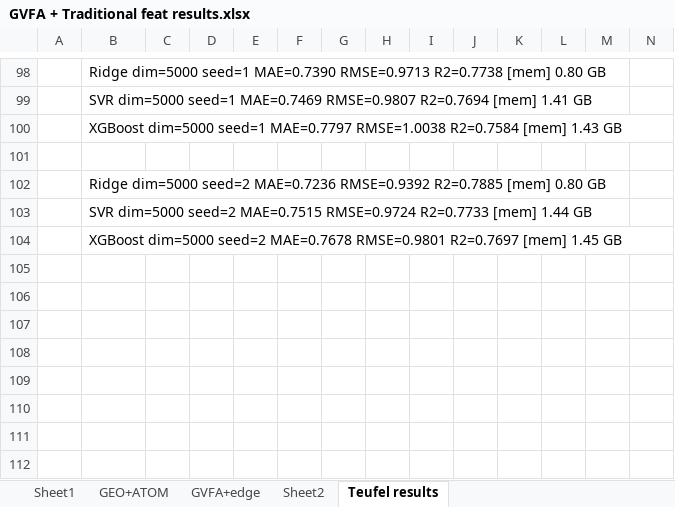
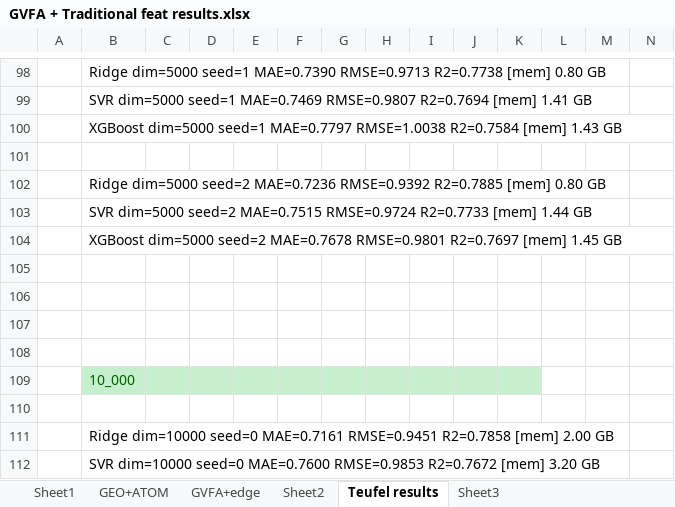
Before and after one commit to NuwanMadhusanka0417/MS_with_traditional, an Excel workbook: Results/GVFA + Traditional feat results.xlsx, sheet Teufel results, drawn as a sheet; only a part is shown, gaps mark what is left out; values as stored, in another font and other column widths than the file's, no borders; rows hold the shown columns only; the diff names each change by its address in the sheet, - before the commit and + after, or states it on an @@ line.

```diff
--- a/Results/GVFA + Traditional feat results.xlsx (sheet Teufel results)
+++ b/Results/GVFA + Traditional feat results.xlsx (sheet Teufel results)
+sheet tab: Sheet3
+row 105: (empty)
+row 106: (empty)
+row 107: (empty)
+row 108: (empty)
+row 109:  | 10_000
+row 110: (empty)
+row 111:  | Ridge dim=10000 seed=0 MAE=0.7161 RMSE=0.9451 R2=0.7858 [mem] 2.00 GB
+row 112:  | SVR dim=10000 seed=0 MAE=0.7600 RMSE=0.9853 R2=0.7672 [mem] 3.20 GB
```
Also changed, not shown: 2 other files.
